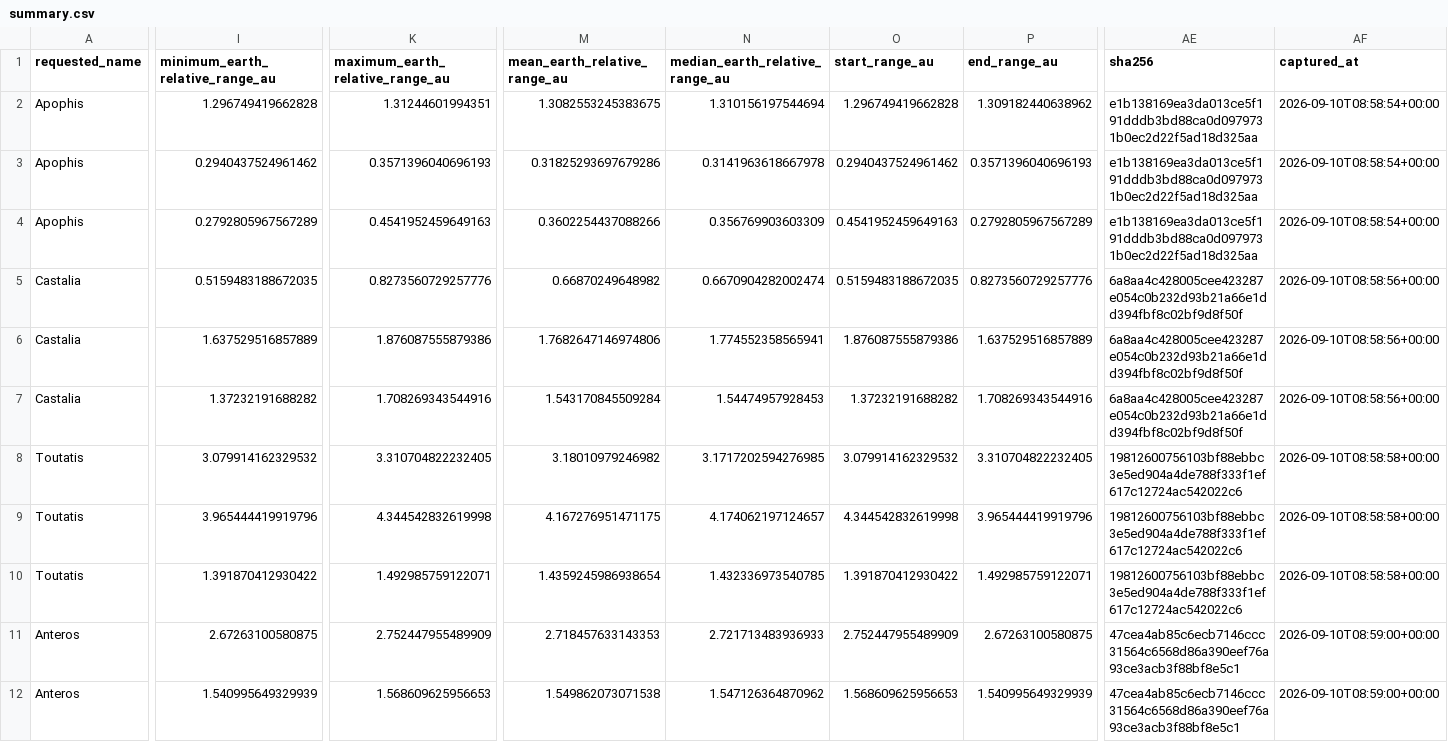
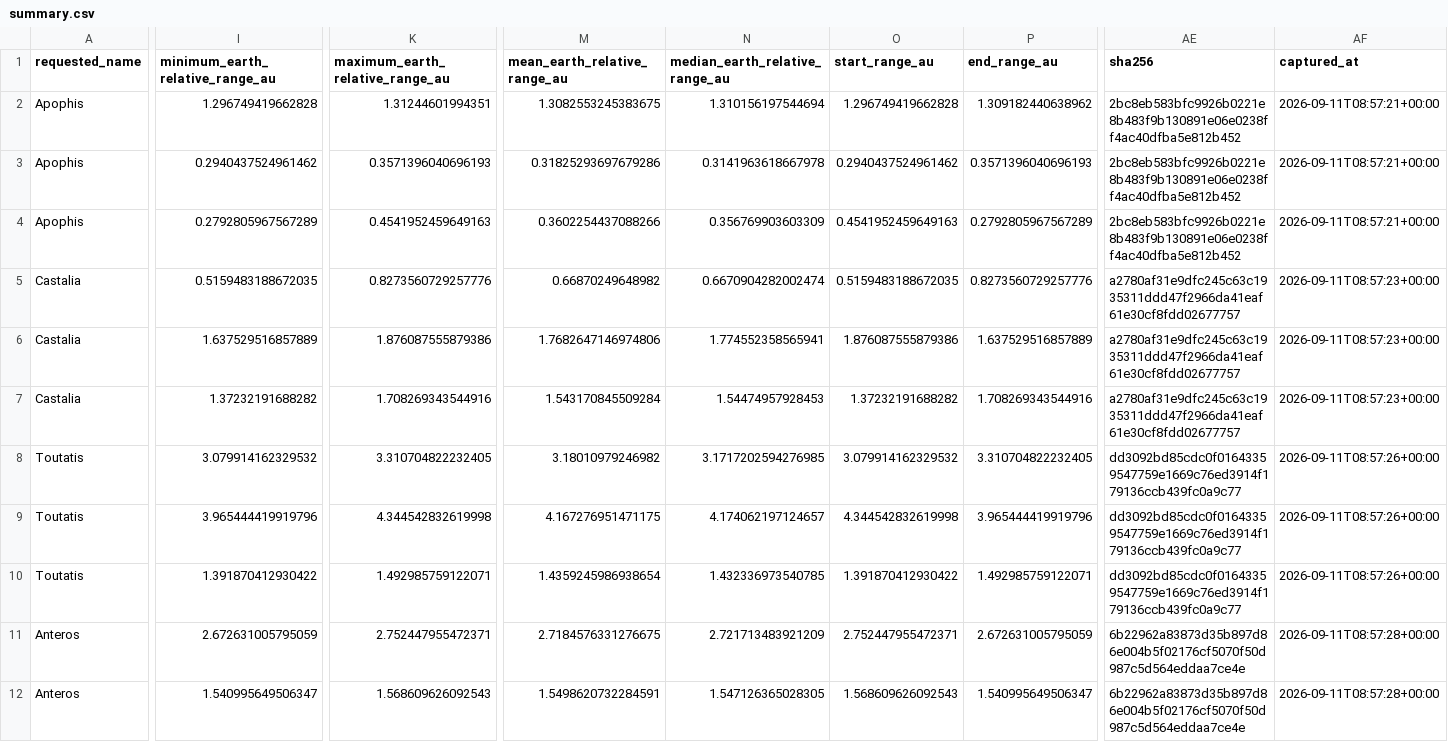
Before and after one commit to achillesromer-coder/Data, a CSV file: data/jpl/horizons/latest/summary.csv, drawn as a sheet; only a part is shown, gaps mark what is left out; the diff covers the shown part only; the diff names each change by its address in the sheet, - before the commit and + after, or states it on an @@ line.

```diff
--- a/data/jpl/horizons/latest/summary.csv
+++ b/data/jpl/horizons/latest/summary.csv
-AE2:AE4 (sha256): e1b138169ea3da013ce5f191dddb3bd88ca0d0979731b0ec2d22f5ad18d325aa
+AE2:AE4 (sha256): 2bc8eb583bfc9926b0221e8b483f9b130891e06e0238ff4ac40dfba5e812b452
-AF2:AF4 (captured_at): 2026-09-10T08:58:54+00:00
+AF2:AF4 (captured_at): 2026-09-11T08:57:21+00:00
-AE5:AE7 (sha256): 6a8aa4c428005cee423287e054c0b232d93b21a66e1dd394fbf8c02bf9d8f50f
+AE5:AE7 (sha256): a2780af31e9dfc245c63c1935311ddd47f2966da41eaf61e30cf8fdd02677757
-AF5:AF7 (captured_at): 2026-09-10T08:58:56+00:00
+AF5:AF7 (captured_at): 2026-09-11T08:57:23+00:00
-AE8:AE10 (sha256): 19812600756103bf88ebbc3e5ed904a4de788f333f1ef617c12724ac542022c6
+AE8:AE10 (sha256): dd3092bd85cdc0f01643359547759e1669c76ed3914f179136ccb439fc0a9c77
-AF8:AF10 (captured_at): 2026-09-10T08:58:58+00:00
+AF8:AF10 (captured_at): 2026-09-11T08:57:26+00:00
-I11 (minimum_earth_relative_range_au): 2.67263100580875
+I11 (minimum_earth_relative_range_au): 2.672631005795059
-K11 (maximum_earth_relative_range_au): 2.752447955489909
+K11 (maximum_earth_relative_range_au): 2.752447955472371
-M11 (mean_earth_relative_range_au): 2.718457633143353
+M11 (mean_earth_relative_range_au): 2.7184576331276675
-N11 (median_earth_relative_range_au): 2.721713483936933
+N11 (median_earth_relative_range_au): 2.721713483921209
-O11 (start_range_au): 2.752447955489909
+O11 (start_range_au): 2.752447955472371
-P11 (end_range_au): 2.67263100580875
+P11 (end_range_au): 2.672631005795059
-AE11:AE12 (sha256): 47cea4ab85c6ecb7146ccc31564c6568d86a390eef76a93ce3acb3f88bf8e5c1
+AE11:AE12 (sha256): 6b22962a83873d35b897d86e004b5f02176cf5070f50d987c5d564eddaa7ce4e
-AF11:AF12 (captured_at): 2026-09-10T08:59:00+00:00
+AF11:AF12 (captured_at): 2026-09-11T08:57:28+00:00
-I12 (minimum_earth_relative_range_au): 1.540995649329939
+I12 (minimum_earth_relative_range_au): 1.540995649506347
-K12 (maximum_earth_relative_range_au): 1.568609625956653
+K12 (maximum_earth_relative_range_au): 1.568609626092543
-M12 (mean_earth_relative_range_au): 1.549862073071538
+M12 (mean_earth_relative_range_au): 1.5498620732284591
-N12 (median_earth_relative_range_au): 1.547126364870962
+N12 (median_earth_relative_range_au): 1.547126365028305
-O12 (start_range_au): 1.568609625956653
+O12 (start_range_au): 1.568609626092543
-P12 (end_range_au): 1.540995649329939
+P12 (end_range_au): 1.540995649506347
```
Also changed, not shown: 32 edited cells elsewhere in this file, data/jpl/neighbours/horizons/latest/summary.csv, data/jpl/neighbours/sbdb/latest/summary.csv, 33 other files.
